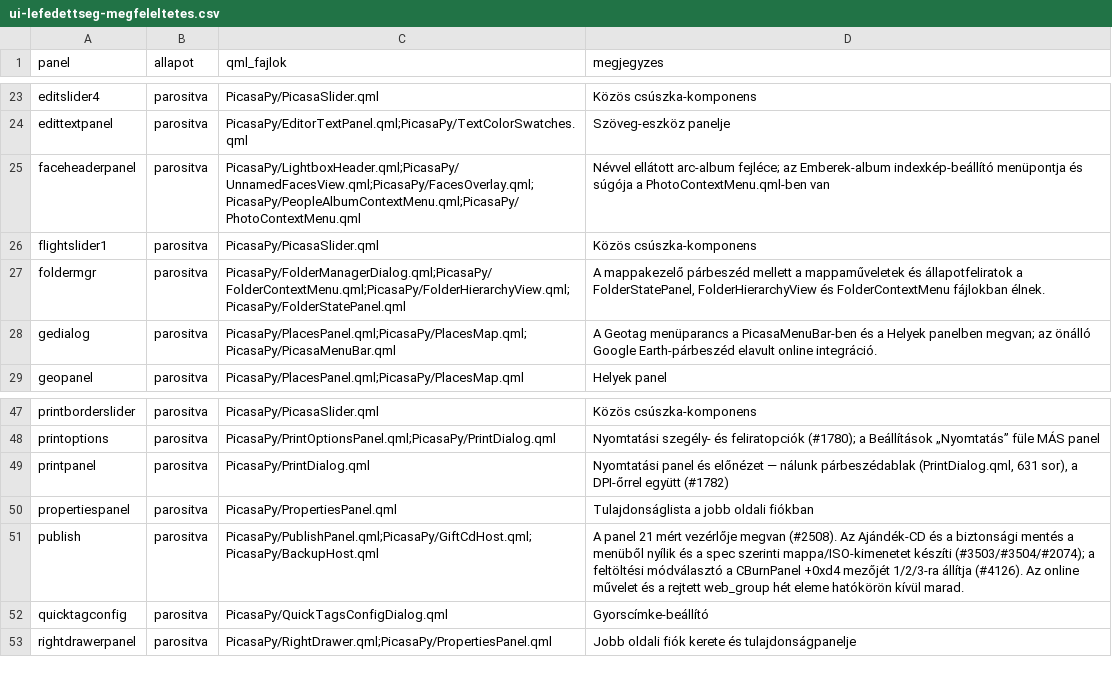
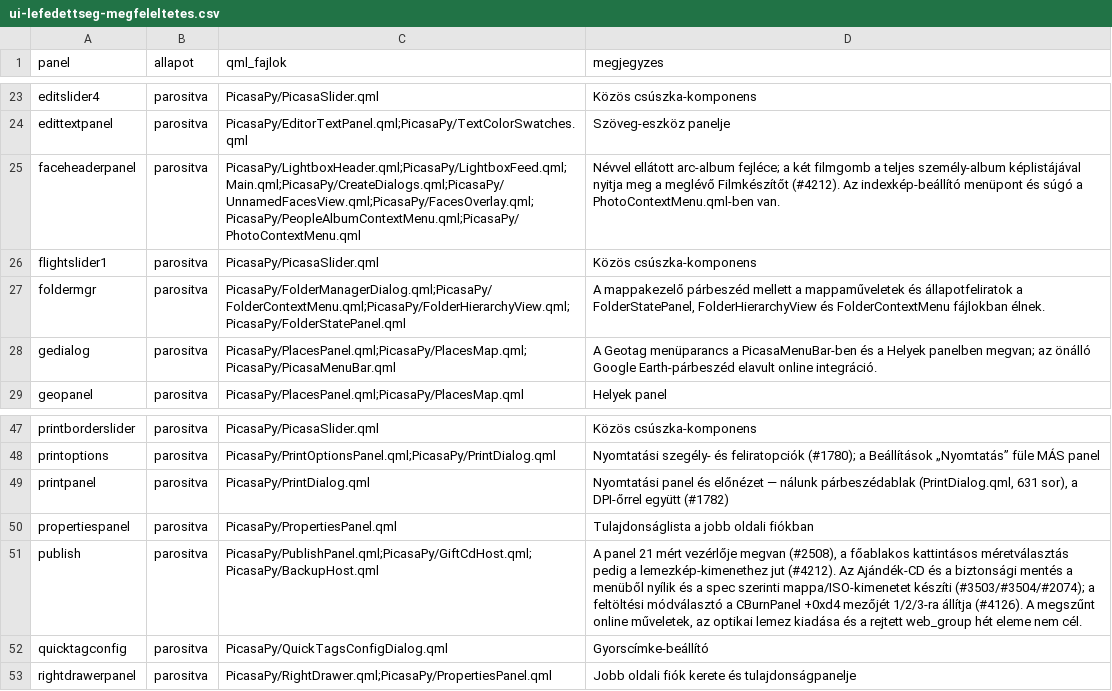
Before and after one commit to sanchomuzax/PicasaPy, a CSV file: docs/specs/ui-lefedettseg-megfeleltetes.csv, drawn as a sheet; only a part is shown, gaps mark what is left out.

```diff
--- a/docs/specs/ui-lefedettseg-megfeleltetes.csv
+++ b/docs/specs/ui-lefedettseg-megfeleltetes.csv
@@ -24,3 +24,3 @@ editslider4,parositva,PicasaPy/PicasaSlider.qml,Közös csúszka-komponens
 edittextpanel,parositva,PicasaPy/EditorTextPanel.qml;PicasaPy/TextColorSwatches.qml,Szöveg-eszköz panelje
-faceheaderpanel,parositva,PicasaPy/LightboxHeader.qml;PicasaPy/UnnamedFacesView.qml;PicasaPy/FacesOverlay.qml;PicasaPy/PeopleAlbumContextMenu.qml;PicasaPy/PhotoContextMenu.qml,Névvel ellátott arc-album fejléce; az Emberek-album indexkép-beállító menüpontja és súgója a PhotoContextMenu.qml-ben van
+faceheaderpanel,parositva,PicasaPy/LightboxHeader.qml;PicasaPy/LightboxFeed.qml;Main.qml;PicasaPy/CreateDialogs.qml;PicasaPy/UnnamedFacesView.qml;PicasaPy/FacesOverlay.qml;PicasaPy/PeopleAlbumContextMenu.qml;PicasaPy/PhotoContextMenu.qml,"Névvel ellátott arc-album fejléce; a két filmgomb a teljes személy-album képlistájával nyitja meg a meglévő Filmkészítőt (#4212). Az indexkép-beállító menüpont és súgó a PhotoContextMenu.qml-ben van."
 flightslider1,parositva,PicasaPy/PicasaSlider.qml,Közös csúszka-komponens
@@ -50,3 +50,3 @@ printpanel,parositva,PicasaPy/PrintDialog.qml,"Nyomtatási panel és előnézet
 propertiespanel,parositva,PicasaPy/PropertiesPanel.qml,Tulajdonságlista a jobb oldali fiókban
-publish,parositva,PicasaPy/PublishPanel.qml;PicasaPy/GiftCdHost.qml;PicasaPy/BackupHost.qml,A panel 21 mért vezérlője megvan (#2508). Az Ajándék-CD és a biztonsági mentés a menüből nyílik és a spec szerinti mappa/ISO-kimenetet készíti (#3503/#3504/#2074); a feltöltési módválasztó a CBurnPanel +0xd4 mezőjét 1/2/3-ra állítja (#4126). Az online művelet és a rejtett web_group hét eleme hatókörön kívül marad.
+publish,parositva,PicasaPy/PublishPanel.qml;PicasaPy/GiftCdHost.qml;PicasaPy/BackupHost.qml,"A panel 21 mért vezérlője megvan (#2508), a főablakos kattintásos méretválasztás pedig a lemezkép-kimenethez jut (#4212). Az Ajándék-CD és a biztonsági mentés a menüből nyílik és a spec szerinti mappa/ISO-kimenetet készíti (#3503/#3504/#2074); a feltöltési módválasztó a CBurnPanel +0xd4 mezőjét 1/2/3-ra állítja (#4126). A megszűnt online műveletek, az optikai lemez kiadása és a rejtett web_group hét eleme nem cél."
 quicktagconfig,parositva,PicasaPy/QuickTagsConfigDialog.qml,Gyorscímke-beállító
```
Also changed, not shown: docs/specs/ui-lefedettseg-elemek.csv, 9 other files.
